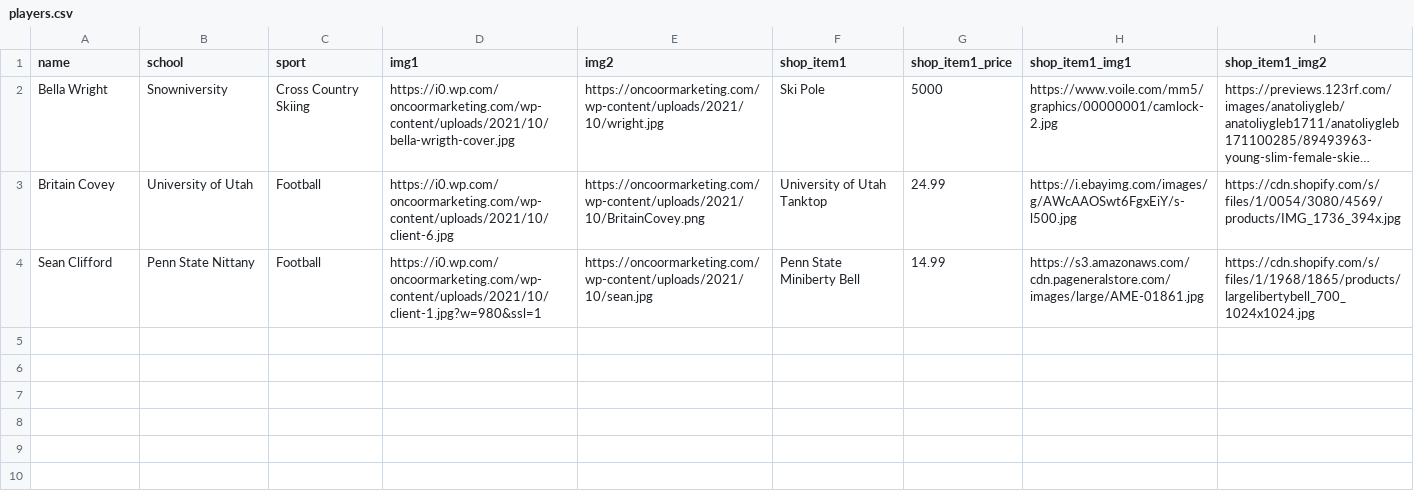
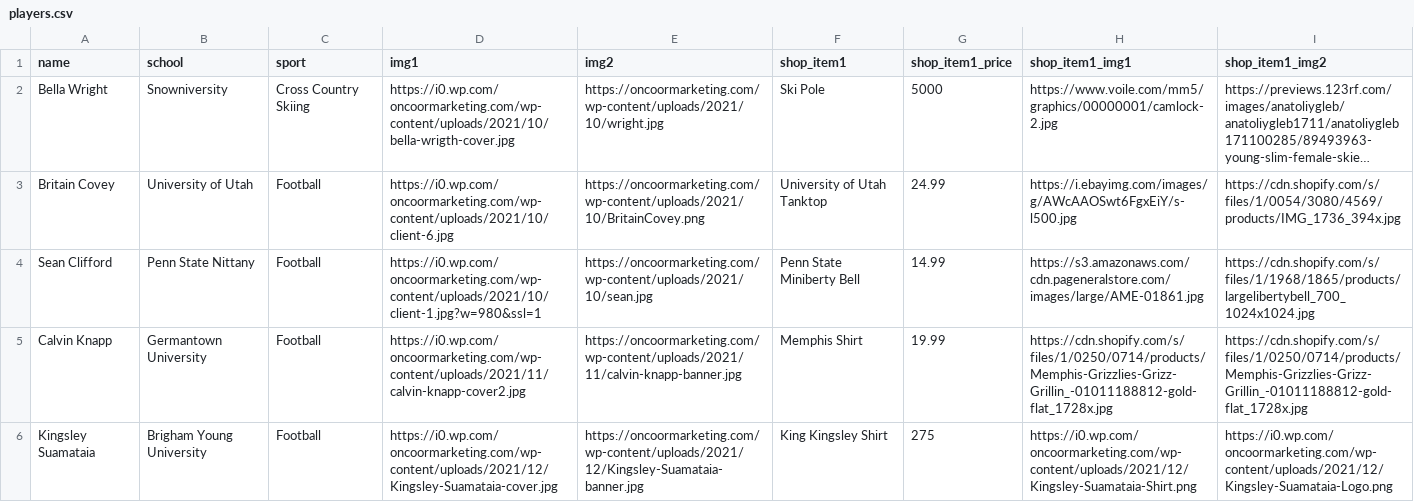
Before and after one commit to seanthewonderful/oncoor_sample, a CSV file: src/players.csv, drawn as a sheet; long unchanged cells end in ….

Commit message:
add flask logic for each player in local csv

```diff
--- a/src/players.csv
+++ b/src/players.csv
@@ -4 +4,3 @@ Britain Covey,University of Utah,Football,https://i0.wp.com/oncoormarketing.com/
 Sean Clifford,Penn State Nittany,Football,https://i0.wp.com/oncoormarketing.com/wp-content/uploads/2021/10/client-1.jpg?w=980&ssl=1,https://oncoormarketing.com/wp-content/uploads/2021/10/sean.jpg,Penn State Miniberty Bell,14.99,https://s3.amazonaws.com/cdn.pageneralstore.com/images/large/AME-01861.jpg,https://cdn.shopify.com/s/files/1/1968/1865/products/largelibertybell_700_1024x1024.jpg
+Calvin Knapp,Germantown University,Football,https://i0.wp.com/oncoormarketing.com/wp-content/uploads/2021/11/calvin-knapp-cover2.jpg,https://oncoormarketing.com/wp-content/uploads/2021/11/calvin-knapp-banner.jpg,Memphis Shirt,19.99,https://cdn.shopify.com/s/files/1/0250/0714/products/Memphis-Grizzlies-Grizz-Grillin_-01011188812-gold-flat_1728x.jpg,https://cdn.shopify.com/s/files/1/0250/0714/products/Memphis-Grizzlies-Grizz-Grillin_-01011188812-gold-flat_1728x.jpg
+Kingsley Suamataia,Brigham Young University,Football,https://i0.wp.com/oncoormarketing.com/wp-content/uploads/2021/12/Kingsley-Suamataia-cover.jpg,https://oncoormarketing.com/wp-content/uploads/2021/12/Kingsley-Suamataia-banner.jpg,King Kingsley Shirt,275,https://i0.wp.com/oncoormarketing.com/wp-content/uploads/2021/12/Kingsley-Suamataia-Shirt.png,https://i0.wp.com/oncoormarketing.com/wp-content/uploads/2021/12/Kingsley-Suamataia-Logo.png
```
Also changed, not shown: 4 other files.
